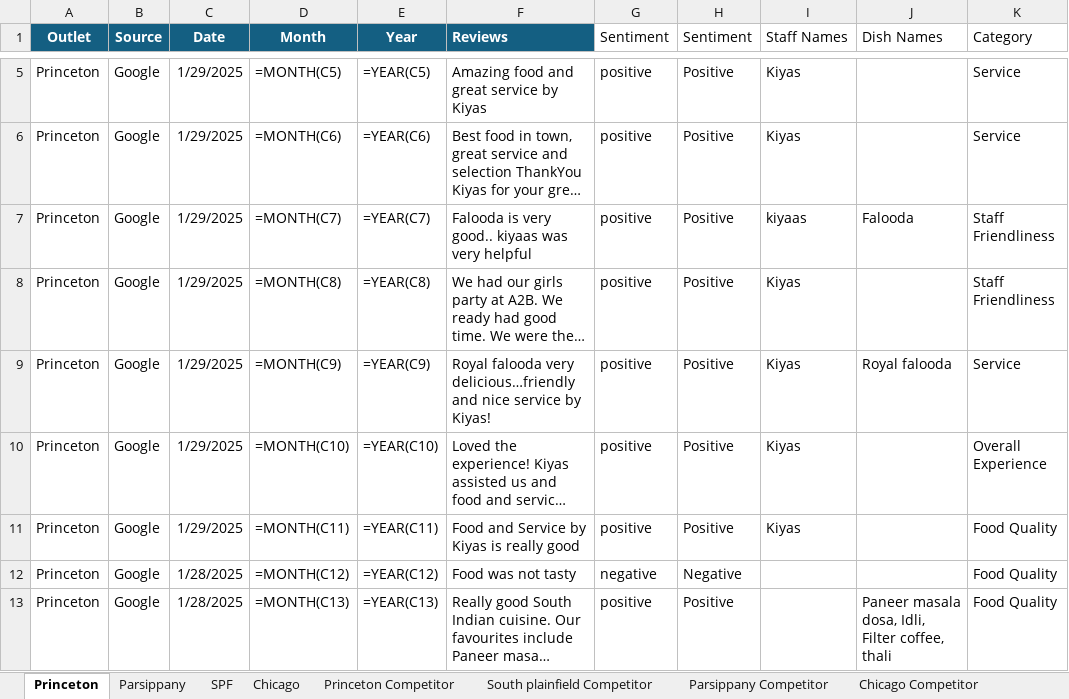
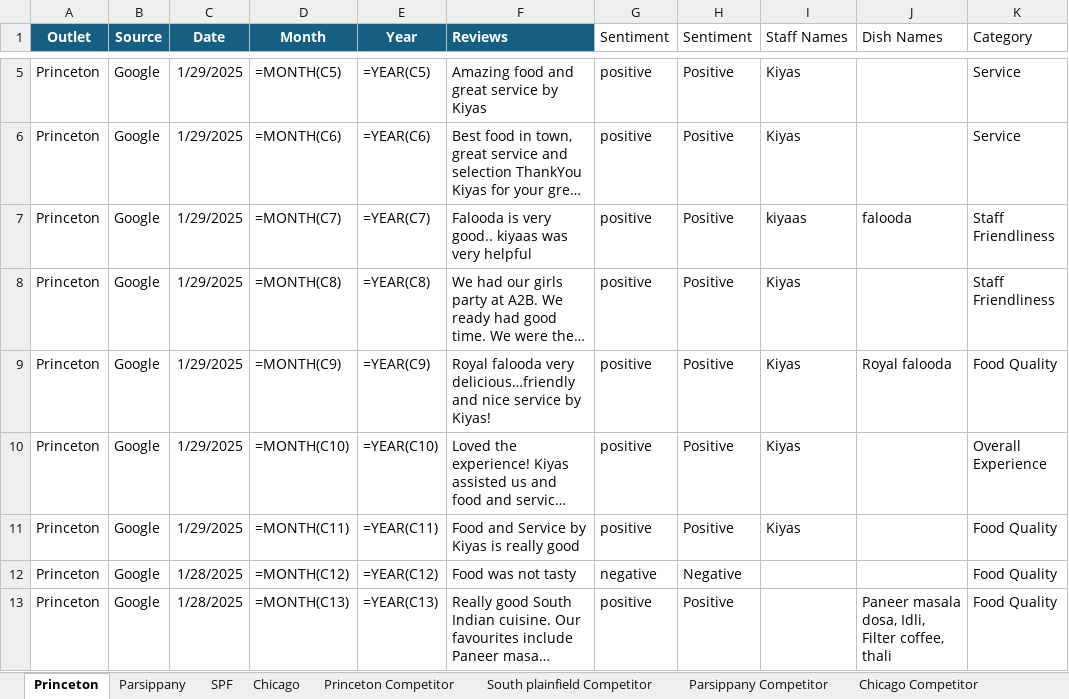
Before and after one commit to Yaswanth-Magil/Sentiment-Analysis-Dumy, an Excel workbook: A2b_January_month.xlsx, sheet Princeton, drawn as a sheet; only a part is shown, gaps mark what is left out; long unchanged cells end in …; values as stored, in another font and other column widths than the file's, no borders; formulas without a stored value are shown as written; table styles not drawn; the diff covers the shown part only; the diff names each change by its address in the sheet, - before the commit and + after, or states it on an @@ line.

```diff
--- a/A2b_January_month.xlsx (sheet Princeton)
+++ b/A2b_January_month.xlsx (sheet Princeton)
-J7 (Dish Names): Falooda
+J7 (Dish Names): falooda
-K9 (Category): Service
+K9 (Category): Food Quality
```
Also changed, not shown: 13 edited cells elsewhere in this sheet, sheet Chicago, sheet Parsippany, sheet SPF, sheet Princeton Competitor, sheet Parsippany Competitor, sheet Chicago Competitor, 1 more sheet.
